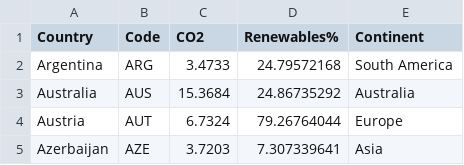
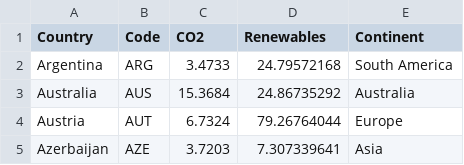
Before and after one commit to AidanTrue/AidanTrue.github.io, a CSV file: CO2vsRenewable.csv, drawn as a sheet; only a part is shown.

Commit message:
Update CO2vsRenewable.csv

```diff
--- a/CO2vsRenewable.csv
+++ b/CO2vsRenewable.csv
@@ -1,2 +1,2 @@
-Country,Code,CO2,Renewables%,Continent
+Country,Code,CO2,Renewables,Continent
 Argentina,ARG,3.4733,24.79572168,South America
```
